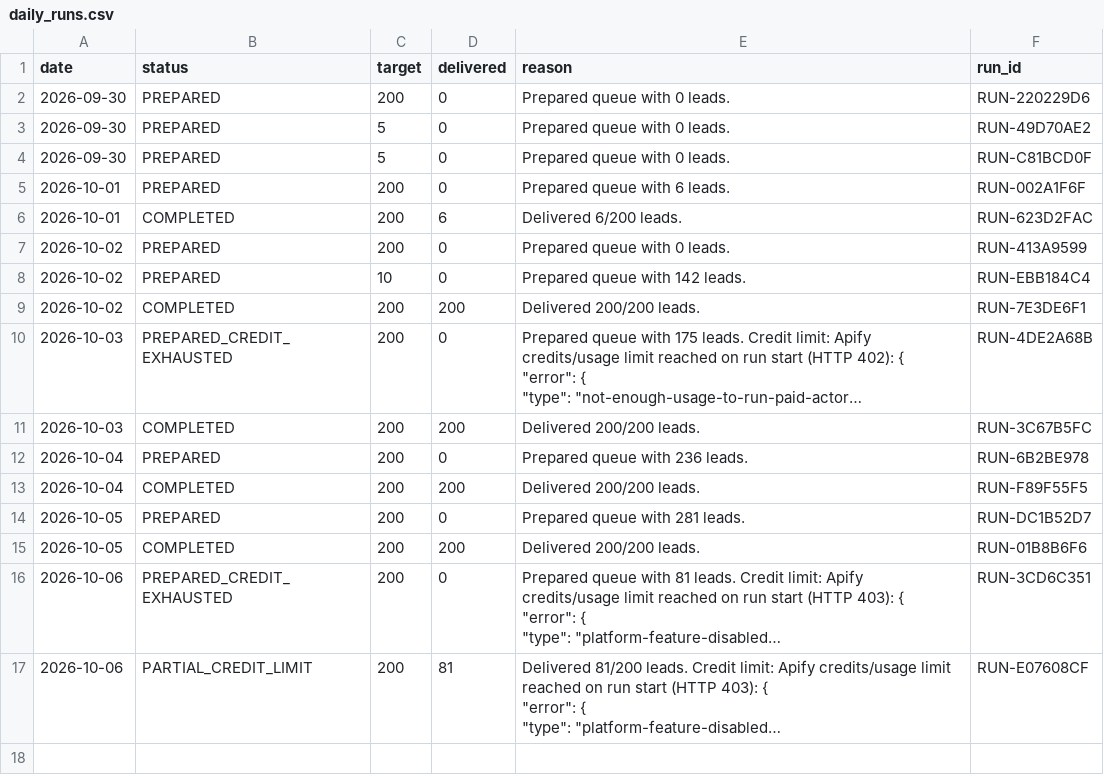
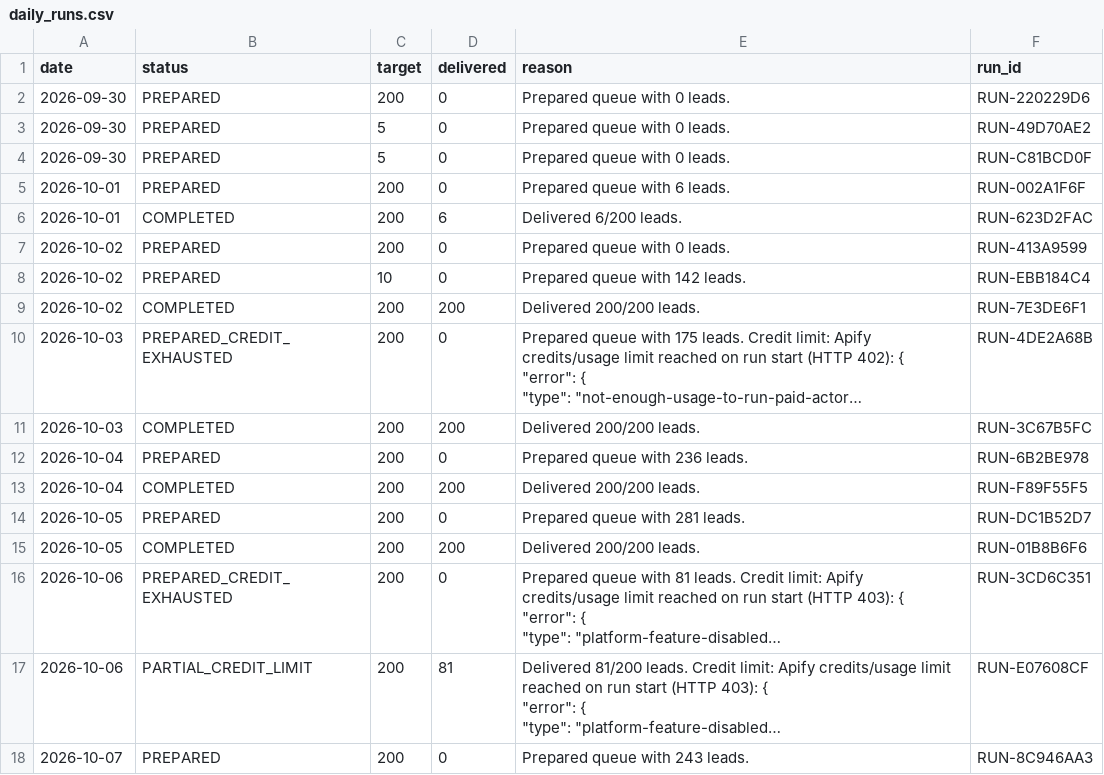
Before and after one commit to ayushdesign4/daily-lead-agent, a CSV file: data/daily_runs.csv, drawn as a sheet; long unchanged cells end in …; the diff names each change by its address in the sheet, - before the commit and + after, or states it on an @@ line.

```diff
--- a/data/daily_runs.csv
+++ b/data/daily_runs.csv
+row 18: 2026-10-07 | PREPARED | 200 | 0 | Prepared queue with 243 leads. | RUN-8C946AA3
```
Also changed, not shown: data/used_niches.csv, 3 other files.
